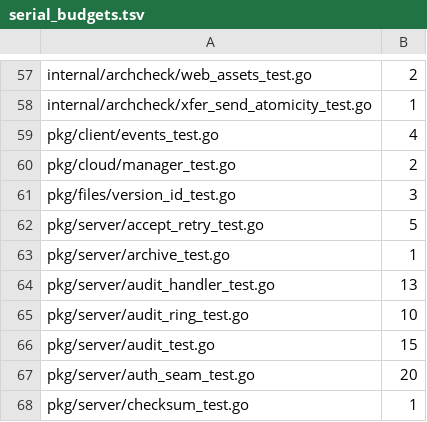
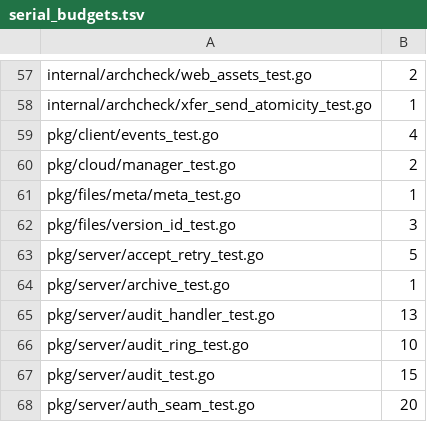
Before and after one commit to cocomhub/sproxy, a TSV file: internal/archcheck/serial_budgets.tsv, drawn as a sheet; only a part is shown, gaps mark what is left out; the shorter side is filled out with more unchanged rows.

```diff
--- a/internal/archcheck/serial_budgets.tsv
+++ b/internal/archcheck/serial_budgets.tsv
@@ -60,2 +60,3 @@ pkg/client/events_test.go	4
 pkg/cloud/manager_test.go	2
+pkg/files/meta/meta_test.go	1
 pkg/files/version_id_test.go	3
```
Also changed, not shown: 30 other files.
